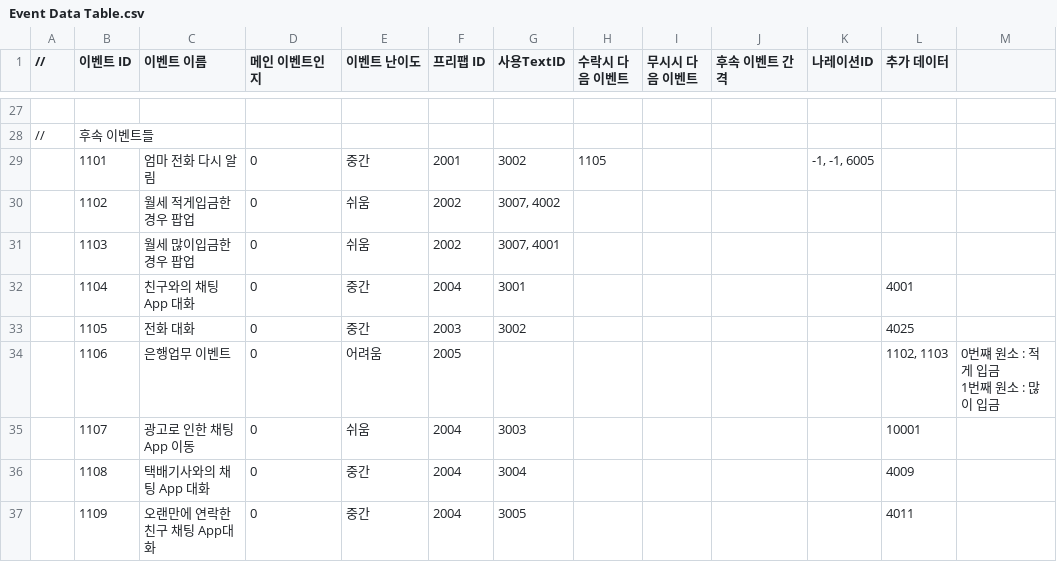
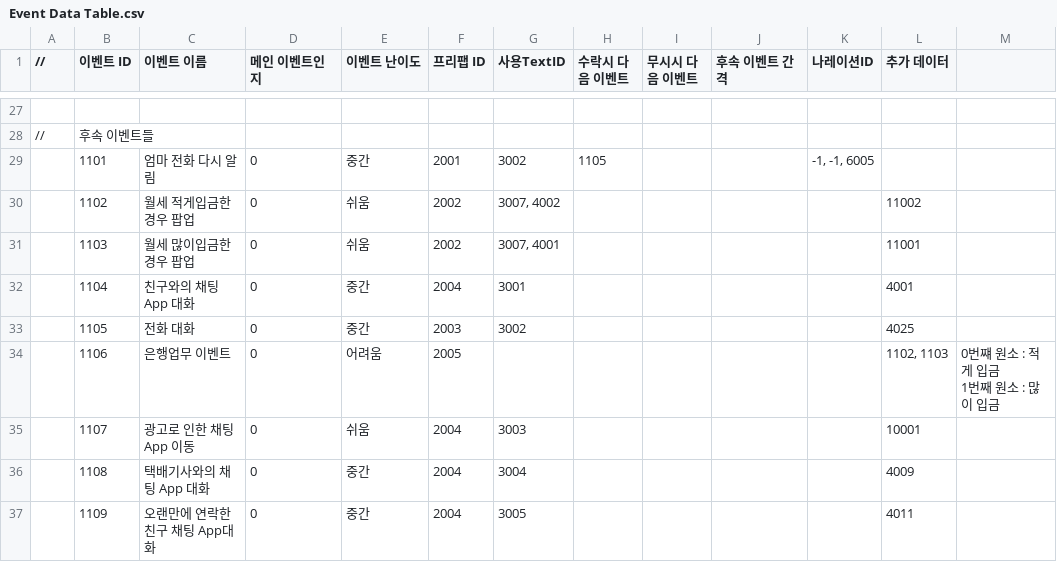
Before and after one commit to weariness00/Mandle_10Minute_Game, a CSV file: Neglect/Assets/Resources/Quest/Event Data Table.csv, drawn as a sheet; only a part is shown, gaps mark what is left out; the diff names each change by its address in the sheet, - before the commit and + after, or states it on an @@ line.

```diff
--- a/Neglect/Assets/Resources/Quest/Event Data Table.csv
+++ b/Neglect/Assets/Resources/Quest/Event Data Table.csv
-L30 (추가 데이터): (empty)
+L30 (추가 데이터): 11002
-L31 (추가 데이터): (empty)
+L31 (추가 데이터): 11001
```
Also changed, not shown: 2 other files.
